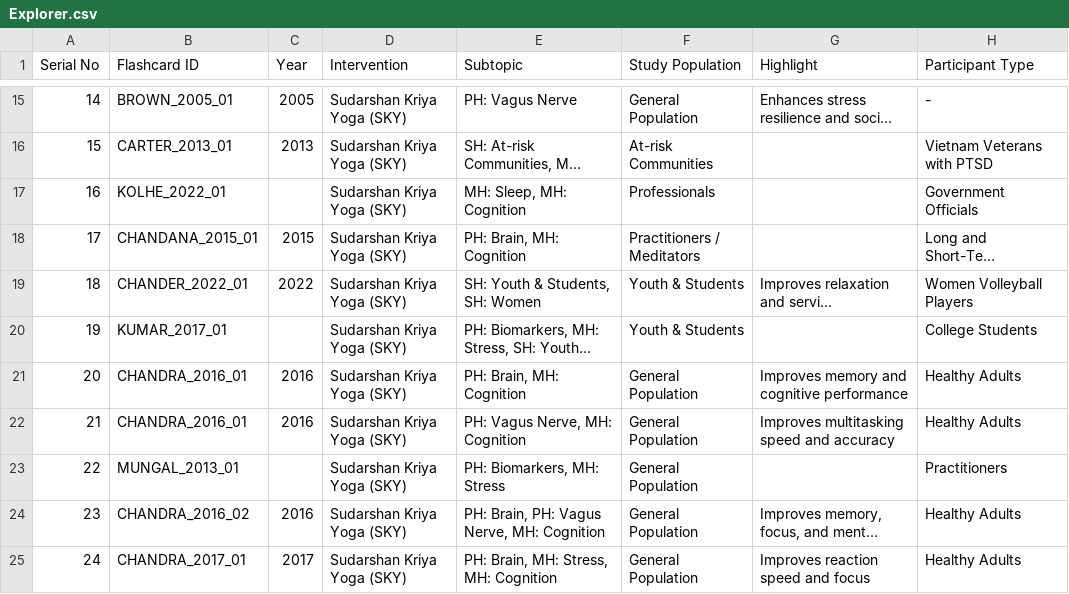
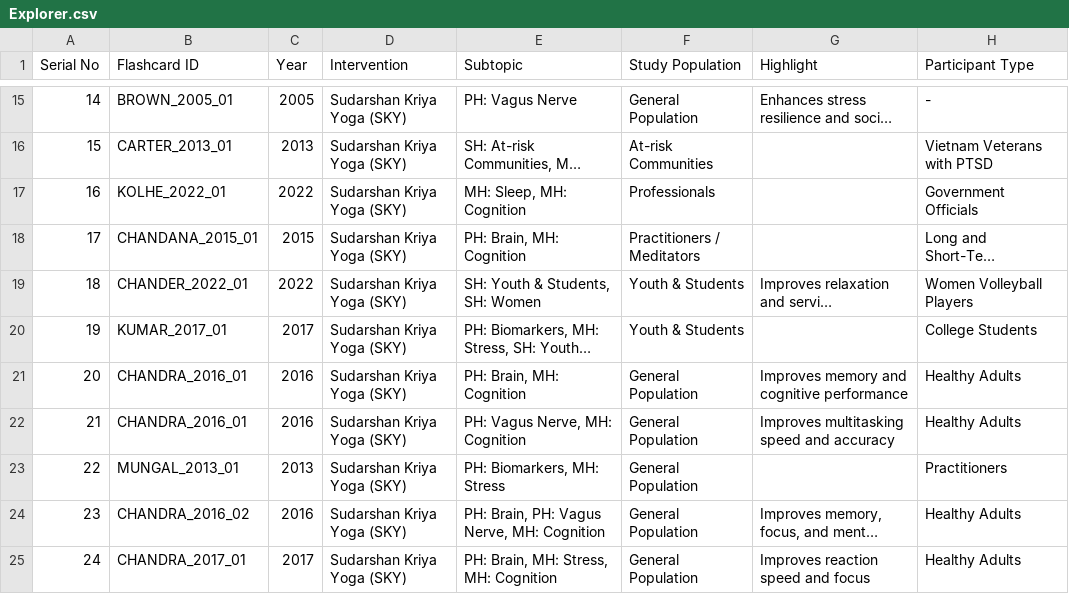
Before and after one commit to LakshmiGanesan/SSIAR, a CSV file: Explorer.csv, drawn as a sheet; only a part is shown, gaps mark what is left out; long unchanged cells end in …; the diff covers the shown part only; the diff names each change by its address in the sheet, - before the commit and + after, or states it on an @@ line.

```diff
--- a/Explorer.csv
+++ b/Explorer.csv
-C17 (Year): (empty)
+C17 (Year): 2022
-C20 (Year): (empty)
+C20 (Year): 2017
-C23 (Year): (empty)
+C23 (Year): 2013
```
Also changed, not shown: 6 edited cells elsewhere in this file, 1 other file.
